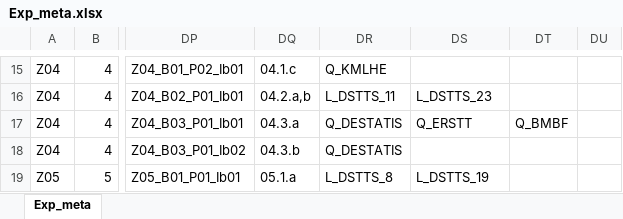
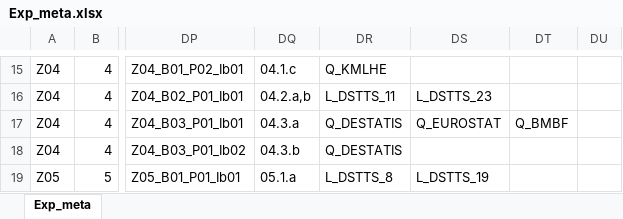
Before and after one commit to DnsUpgradeEnvironment/transfer, an Excel workbook: Exp_meta.xlsx, sheet Exp_meta, drawn as a sheet; only a part is shown, gaps mark what is left out; values as stored, in another font and other column widths than the file's, no borders; the diff names each change by its address in the sheet, - before the commit and + after, or states it on an @@ line.

```diff
--- a/Exp_meta.xlsx (sheet Exp_meta)
+++ b/Exp_meta.xlsx (sheet Exp_meta)
-DS17: Q_ERSTT
+DS17: Q_EUROSTAT
```
Also changed, not shown: Dic_Abkürzungen.xlsx, Dic_Disagg_Kategorien.xlsx, 11 other files.
